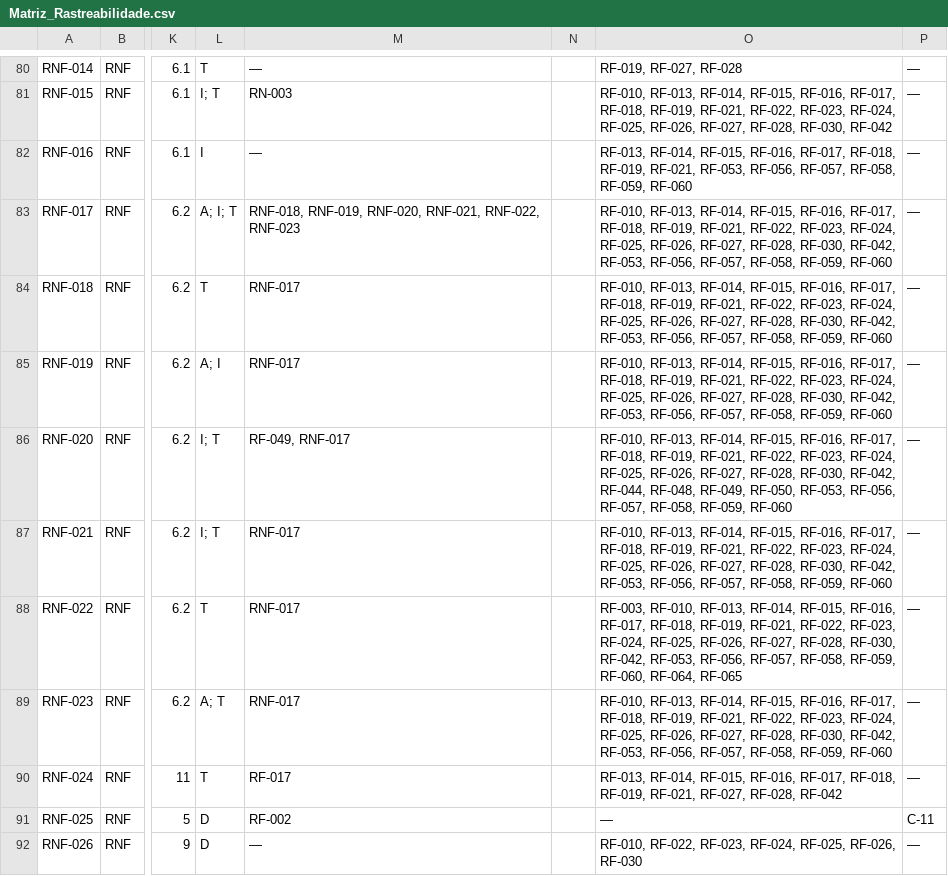
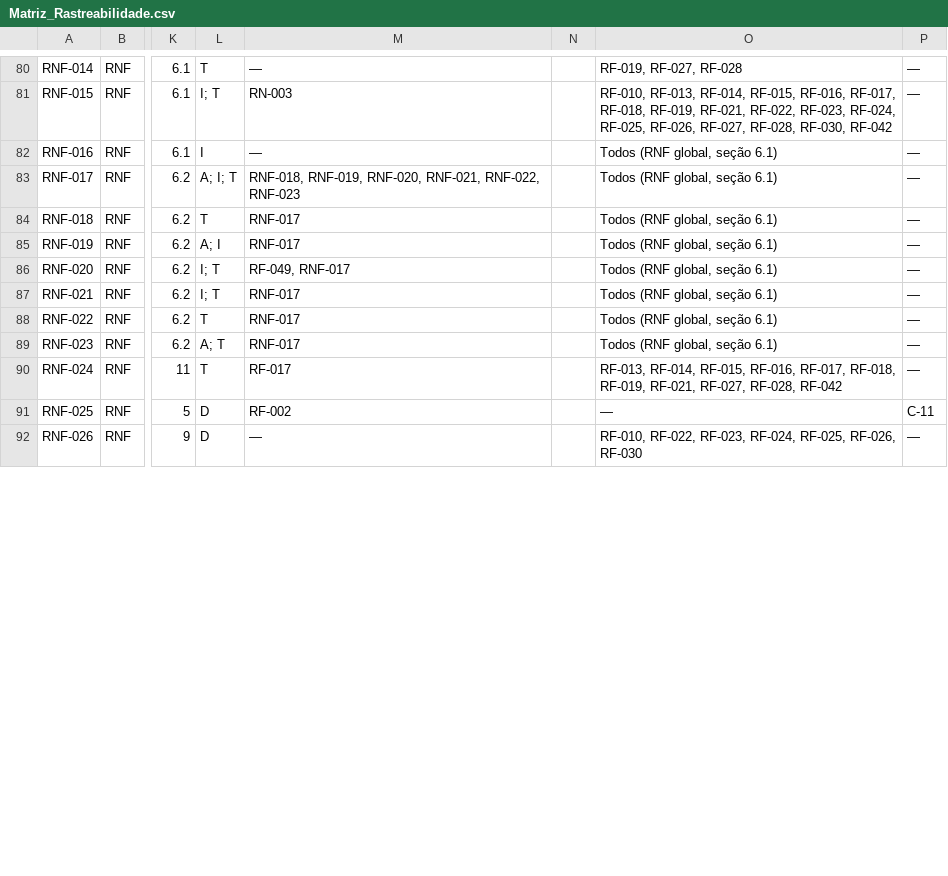
Before and after one commit to isadora-yasmim/dominios-de-software-2026-2, a CSV file: docs/Matriz_Rastreabilidade.csv, drawn as a sheet; only a part is shown, gaps mark what is left out; the diff covers the shown part only; the diff names each change by its address in the sheet, - before the commit and + after, or states it on an @@ line.

```diff
--- a/docs/Matriz_Rastreabilidade.csv
+++ b/docs/Matriz_Rastreabilidade.csv
-O82: RF-013, RF-014, RF-015, RF-016, RF-017, RF-018, RF-019, RF-021, RF-053, RF-056, RF-057, RF-058, RF-059, RF-060
+O82: Todos (RNF global, seção 6.1)
-O83:O85: RF-010, RF-013, RF-014, RF-015, RF-016, RF-017, RF-018, RF-019, RF-021, RF-022, RF-023, RF-024, RF-025, RF-026, RF-027, RF-028, RF-030, RF-042, RF-053, RF-056, RF-057, RF-058, RF-059, RF-060
+O83:O85: Todos (RNF global, seção 6.1)
-O86: RF-010, RF-013, RF-014, RF-015, RF-016, RF-017, RF-018, RF-019, RF-021, RF-022, RF-023, RF-024, RF-025, RF-026, RF-027, RF-028, RF-030, RF-042, RF-044, RF-048, RF-049, RF-050, RF-053, RF-056, RF-057, RF-058, RF-059, RF-060
+O86: Todos (RNF global, seção 6.1)
-O87: RF-010, RF-013, RF-014, RF-015, RF-016, RF-017, RF-018, RF-019, RF-021, RF-022, RF-023, RF-024, RF-025, RF-026, RF-027, RF-028, RF-030, RF-042, RF-053, RF-056, RF-057, RF-058, RF-059, RF-060
+O87: Todos (RNF global, seção 6.1)
-O88: RF-003, RF-010, RF-013, RF-014, RF-015, RF-016, RF-017, RF-018, RF-019, RF-021, RF-022, RF-023, RF-024, RF-025, RF-026, RF-027, RF-028, RF-030, RF-042, RF-053, RF-056, RF-057, RF-058, RF-059, RF-060, RF-064, RF-065
+O88: Todos (RNF global, seção 6.1)
-O89: RF-010, RF-013, RF-014, RF-015, RF-016, RF-017, RF-018, RF-019, RF-021, RF-022, RF-023, RF-024, RF-025, RF-026, RF-027, RF-028, RF-030, RF-042, RF-053, RF-056, RF-057, RF-058, RF-059, RF-060
+O89: Todos (RNF global, seção 6.1)
```
Also changed, not shown: 42 edited cells elsewhere in this file, 1 other file.
